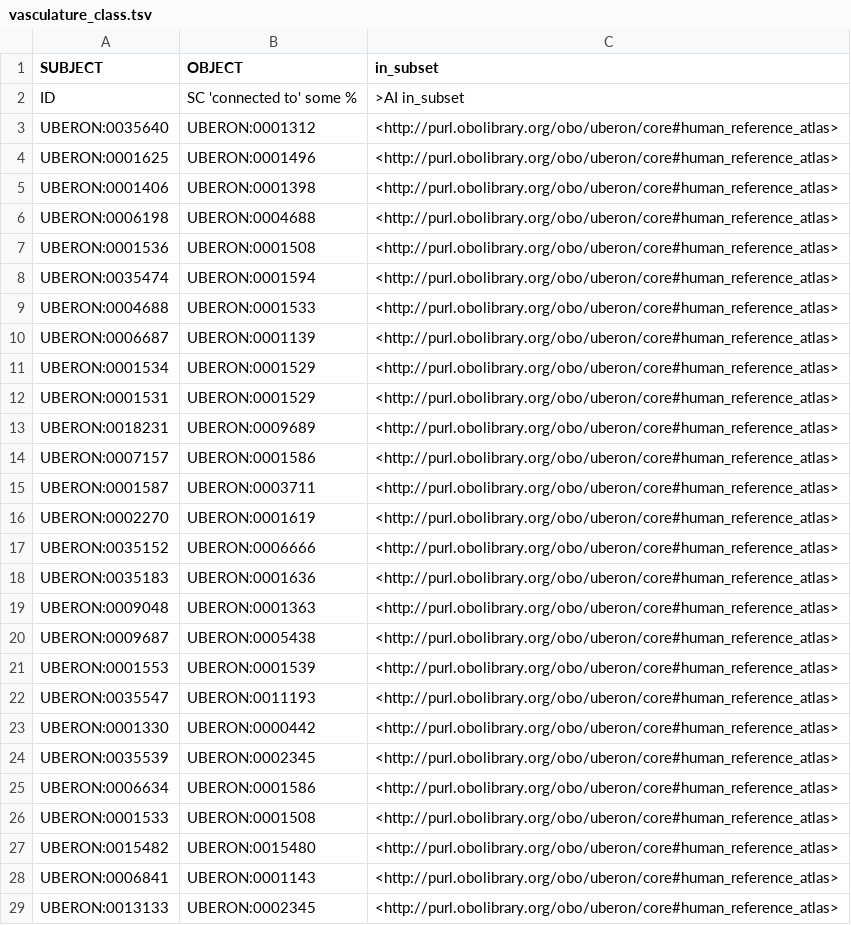
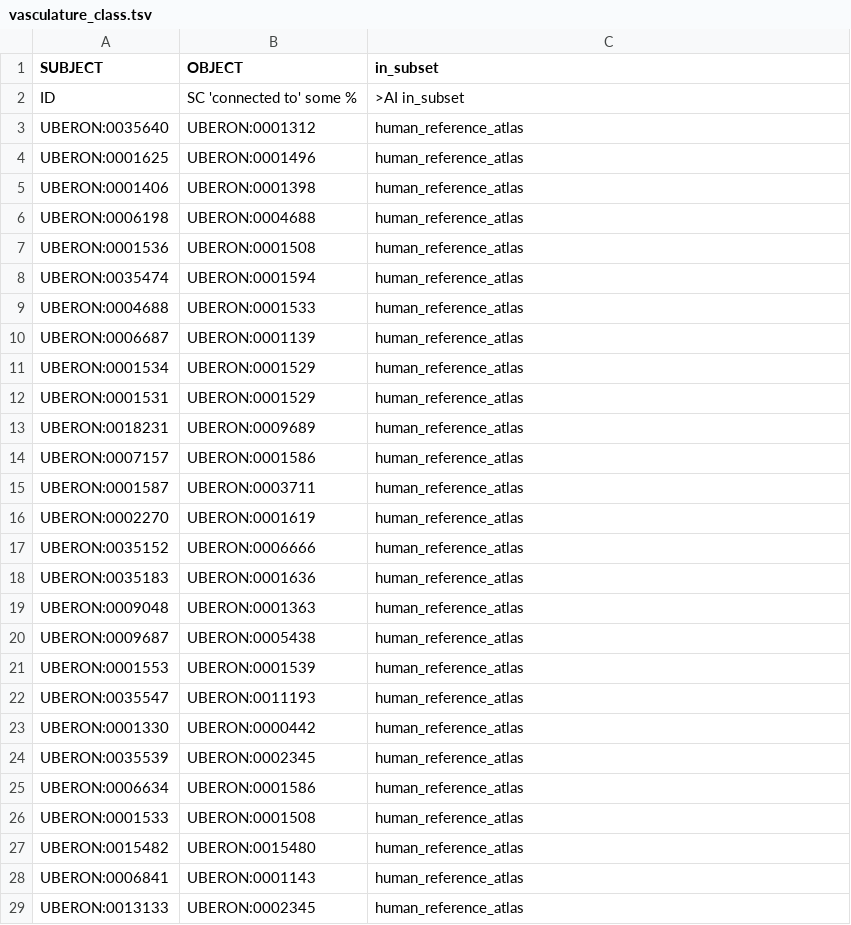
Before and after one commit to obophenotype/uberon, a TSV file: src/templates/vasculature_class.tsv, drawn as a sheet; only a part is shown; the diff covers the shown part only.

Commit message:
revert subset change

```diff
--- a/src/templates/vasculature_class.tsv
+++ b/src/templates/vasculature_class.tsv
@@ -2,28 +2,28 @@ SUBJECT	OBJECT	in_subset
 ID	SC 'connected to' some %	>AI in_subset
-UBERON:0035640	UBERON:0001312	<http://purl.obolibrary.org/obo/uberon/core#human_reference_atlas>
-UBERON:0001625	UBERON:0001496	<http://purl.obolibrary.org/obo/uberon/core#human_reference_atlas>
-UBERON:0001406	UBERON:0001398	<http://purl.obolibrary.org/obo/uberon/core#human_reference_atlas>
-UBERON:0006198	UBERON:0004688	<http://purl.obolibrary.org/obo/uberon/core#human_reference_atlas>
-UBERON:0001536	UBERON:0001508	<http://purl.obolibrary.org/obo/uberon/core#human_reference_atlas>
-UBERON:0035474	UBERON:0001594	<http://purl.obolibrary.org/obo/uberon/core#human_reference_atlas>
-UBERON:0004688	UBERON:0001533	<http://purl.obolibrary.org/obo/uberon/core#human_reference_atlas>
-UBERON:0006687	UBERON:0001139	<http://purl.obolibrary.org/obo/uberon/core#human_reference_atlas>
-UBERON:0001534	UBERON:0001529	<http://purl.obolibrary.org/obo/uberon/core#human_reference_atlas>
-UBERON:0001531	UBERON:0001529	<http://purl.obolibrary.org/obo/uberon/core#human_reference_atlas>
-UBERON:0018231	UBERON:0009689	<http://purl.obolibrary.org/obo/uberon/core#human_reference_atlas>
-UBERON:0007157	UBERON:0001586	<http://purl.obolibrary.org/obo/uberon/core#human_reference_atlas>
-UBERON:0001587	UBERON:0003711	<http://purl.obolibrary.org/obo/uberon/core#human_reference_atlas>
-UBERON:0002270	UBERON:0001619	<http://purl.obolibrary.org/obo/uberon/core#human_reference_atlas>
-UBERON:0035152	UBERON:0006666	<http://purl.obolibrary.org/obo/uberon/core#human_reference_atlas>
-UBERON:0035183	UBERON:0001636	<http://purl.obolibrary.org/obo/uberon/core#human_reference_atlas>
-UBERON:0009048	UBERON:0001363	<http://purl.obolibrary.org/obo/uberon/core#human_reference_atlas>
-UBERON:0009687	UBERON:0005438	<http://purl.obolibrary.org/obo/uberon/core#human_reference_atlas>
-UBERON:0001553	UBERON:0001539	<http://purl.obolibrary.org/obo/uberon/core#human_reference_atlas>
-UBERON:0035547	UBERON:0011193	<http://purl.obolibrary.org/obo/uberon/core#human_reference_atlas>
-UBERON:0001330	UBERON:0000442	<http://purl.obolibrary.org/obo/uberon/core#human_reference_atlas>
-UBERON:0035539	UBERON:0002345	<http://purl.obolibrary.org/obo/uberon/core#human_reference_atlas>
-UBERON:0006634	UBERON:0001586	<http://purl.obolibrary.org/obo/uberon/core#human_reference_atlas>
-UBERON:0001533	UBERON:0001508	<http://purl.obolibrary.org/obo/uberon/core#human_reference_atlas>
-UBERON:0015482	UBERON:0015480	<http://purl.obolibrary.org/obo/uberon/core#human_reference_atlas>
-UBERON:0006841	UBERON:0001143	<http://purl.obolibrary.org/obo/uberon/core#human_reference_atlas>
-UBERON:0013133	UBERON:0002345	<http://purl.obolibrary.org/obo/uberon/core#human_reference_atlas>
+UBERON:0035640	UBERON:0001312	human_reference_atlas
+UBERON:0001625	UBERON:0001496	human_reference_atlas
+UBERON:0001406	UBERON:0001398	human_reference_atlas
+UBERON:0006198	UBERON:0004688	human_reference_atlas
+UBERON:0001536	UBERON:0001508	human_reference_atlas
+UBERON:0035474	UBERON:0001594	human_reference_atlas
+UBERON:0004688	UBERON:0001533	human_reference_atlas
+UBERON:0006687	UBERON:0001139	human_reference_atlas
+UBERON:0001534	UBERON:0001529	human_reference_atlas
+UBERON:0001531	UBERON:0001529	human_reference_atlas
+UBERON:0018231	UBERON:0009689	human_reference_atlas
+UBERON:0007157	UBERON:0001586	human_reference_atlas
+UBERON:0001587	UBERON:0003711	human_reference_atlas
+UBERON:0002270	UBERON:0001619	human_reference_atlas
+UBERON:0035152	UBERON:0006666	human_reference_atlas
+UBERON:0035183	UBERON:0001636	human_reference_atlas
+UBERON:0009048	UBERON:0001363	human_reference_atlas
+UBERON:0009687	UBERON:0005438	human_reference_atlas
+UBERON:0001553	UBERON:0001539	human_reference_atlas
+UBERON:0035547	UBERON:0011193	human_reference_atlas
+UBERON:0001330	UBERON:0000442	human_reference_atlas
+UBERON:0035539	UBERON:0002345	human_reference_atlas
+UBERON:0006634	UBERON:0001586	human_reference_atlas
+UBERON:0001533	UBERON:0001508	human_reference_atlas
+UBERON:0015482	UBERON:0015480	human_reference_atlas
+UBERON:0006841	UBERON:0001143	human_reference_atlas
+UBERON:0013133	UBERON:0002345	human_reference_atlas
```
Also changed, not shown: 106 edited cells elsewhere in this file, 1 other file.
